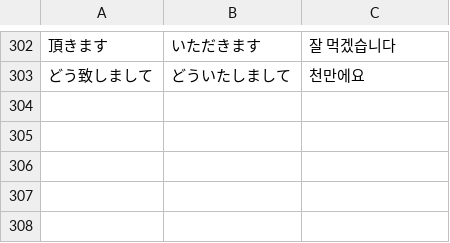
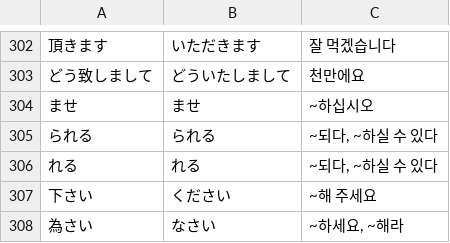
Before and after one commit to G1G1M/mworago, a TSV file: Tools/data/function-gloss.tsv, drawn as a sheet; only a part is shown, gaps mark what is left out; the diff names each change by its address in the sheet, - before the commit and + after, or states it on an @@ line.

```diff
--- a/Tools/data/function-gloss.tsv
+++ b/Tools/data/function-gloss.tsv
+row 304: ませ | ませ | ~하십시오
+row 305: られる | られる | ~되다, ~하실 수 있다
+row 306: れる | れる | ~되다, ~하실 수 있다
+row 307: 下さい | ください | ~해 주세요
+row 308: 為さい | なさい | ~하세요, ~해라
```
Also changed, not shown: 1 other file.
